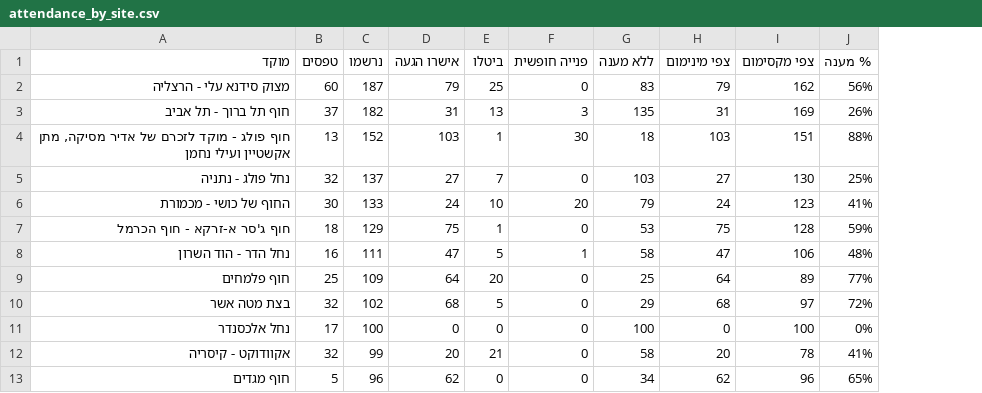
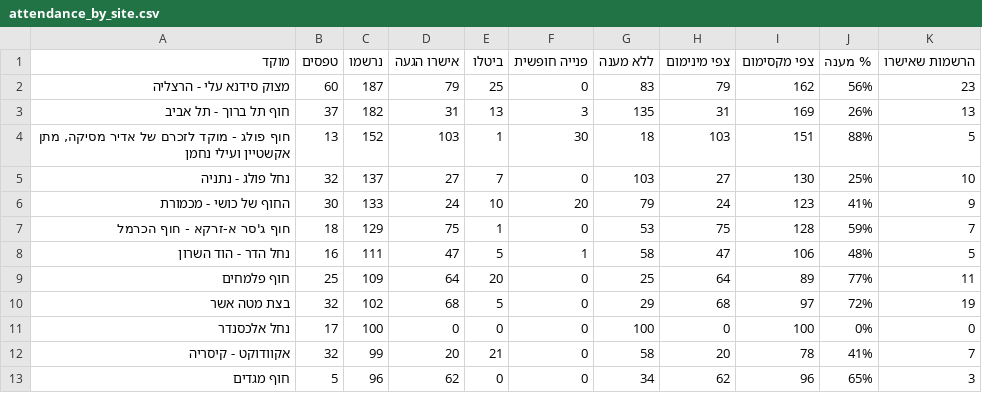
Before and after one commit to ngilboa76-cloud/zalul-cleanup, a CSV file: attendance_by_site.csv, drawn as a sheet; only a part is shown; the diff names each change by its address in the sheet, - before the commit and + after, or states it on an @@ line.

```diff
--- a/attendance_by_site.csv
+++ b/attendance_by_site.csv
+column K (הרשמות שאישרו), rows 2-13: 23 | 13 | 5 | 10 | 9 | 7 | 5 | 11 | 19 | 0 | 7 | 3
```
Also changed, not shown: 3 other files.
